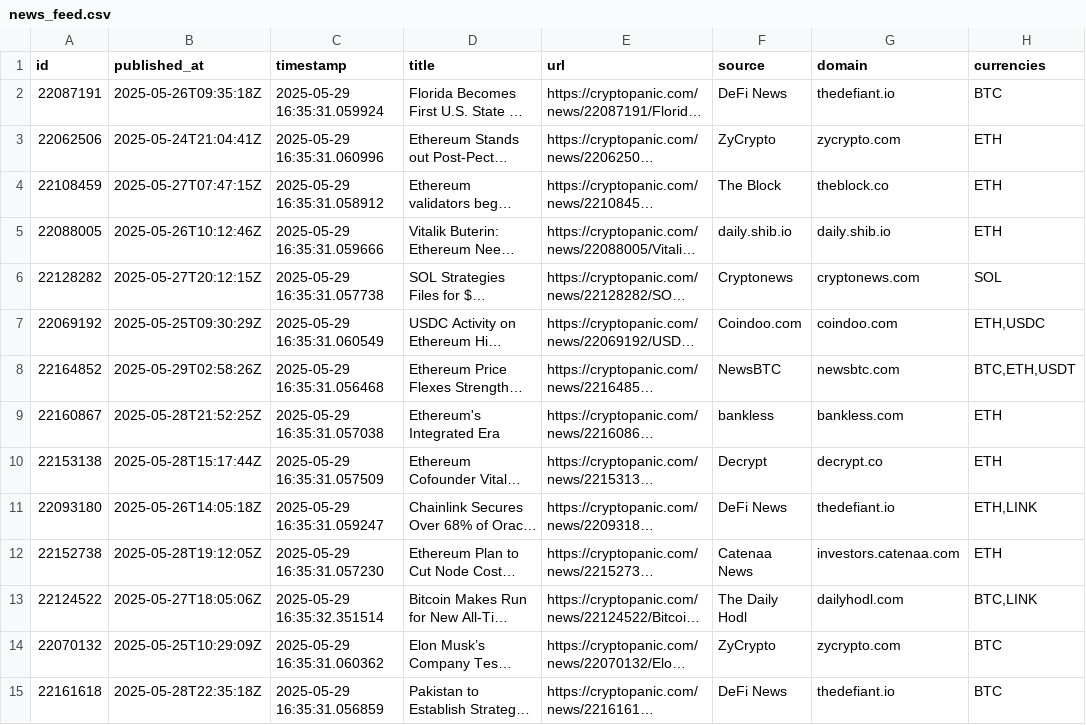
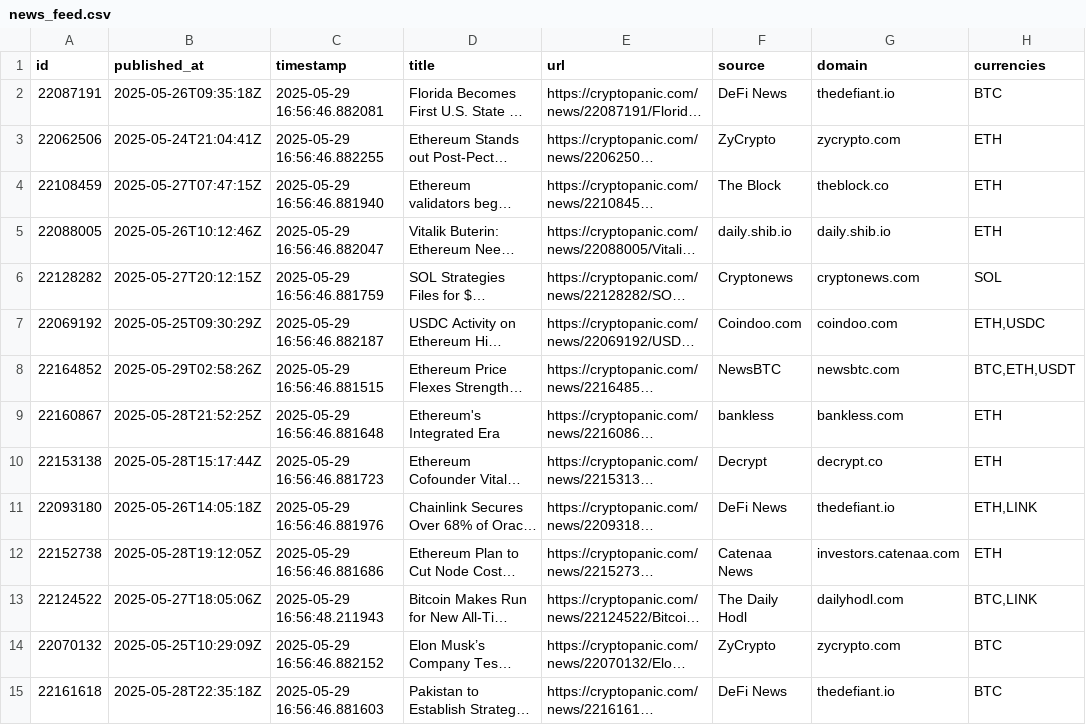
Before and after one commit to hilikb/krakbot, a CSV file: data/news_feed.csv, drawn as a sheet; only a part is shown; long unchanged cells end in …; the diff covers the shown part only; the diff names each change by its address in the sheet, - before the commit and + after, or states it on an @@ line.

Commit message:
Update news_feed.csv

```diff
--- a/data/news_feed.csv
+++ b/data/news_feed.csv
-C2 (timestamp): 2025-05-29 16:35:31.059924
+C2 (timestamp): 2025-05-29 16:56:46.882081
-C3 (timestamp): 2025-05-29 16:35:31.060996
+C3 (timestamp): 2025-05-29 16:56:46.882255
-C4 (timestamp): 2025-05-29 16:35:31.058912
+C4 (timestamp): 2025-05-29 16:56:46.881940
-C5 (timestamp): 2025-05-29 16:35:31.059666
+C5 (timestamp): 2025-05-29 16:56:46.882047
-C6 (timestamp): 2025-05-29 16:35:31.057738
+C6 (timestamp): 2025-05-29 16:56:46.881759
-C7 (timestamp): 2025-05-29 16:35:31.060549
+C7 (timestamp): 2025-05-29 16:56:46.882187
-C8 (timestamp): 2025-05-29 16:35:31.056468
+C8 (timestamp): 2025-05-29 16:56:46.881515
-C9 (timestamp): 2025-05-29 16:35:31.057038
+C9 (timestamp): 2025-05-29 16:56:46.881648
-C10 (timestamp): 2025-05-29 16:35:31.057509
+C10 (timestamp): 2025-05-29 16:56:46.881723
-C11 (timestamp): 2025-05-29 16:35:31.059247
+C11 (timestamp): 2025-05-29 16:56:46.881976
-C12 (timestamp): 2025-05-29 16:35:31.057230
+C12 (timestamp): 2025-05-29 16:56:46.881686
-C13 (timestamp): 2025-05-29 16:35:32.351514
+C13 (timestamp): 2025-05-29 16:56:48.211943
-C14 (timestamp): 2025-05-29 16:35:31.060362
+C14 (timestamp): 2025-05-29 16:56:46.882152
-C15 (timestamp): 2025-05-29 16:35:31.056859
+C15 (timestamp): 2025-05-29 16:56:46.881603
```
Also changed, not shown: 30 edited cells elsewhere in this file.
